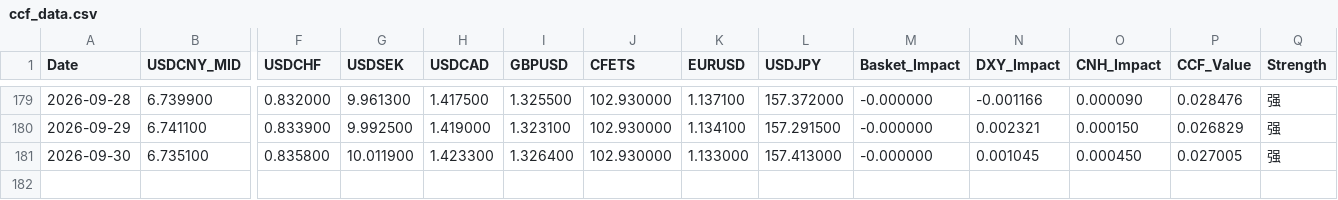
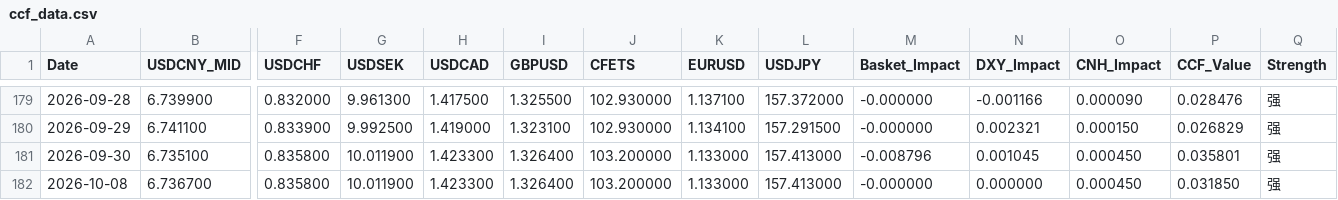
Before and after one commit to MlittleFriend/LittleHelper4CCF, a CSV file: ccf_data.csv, drawn as a sheet; only a part is shown, gaps mark what is left out; rows hold the shown columns only; the diff names each change by its address in the sheet, - before the commit and + after, or states it on an @@ line.

```diff
--- a/ccf_data.csv
+++ b/ccf_data.csv
-J181 (CFETS): 102.930000
+J181 (CFETS): 103.200000
-M181 (Basket_Impact): -0.000000
+M181 (Basket_Impact): -0.008796
-P181 (CCF_Value): 0.027005
+P181 (CCF_Value): 0.035801
+row 182: 2026-10-08 | 6.736700 | 0.835800 | 10.011900 | 1.423300 | 1.326400 | 103.200000 | 1.133000 | 157.413000 | -0.000000 | 0.000000 | 0.000450 | 0.031850 | 强
```
